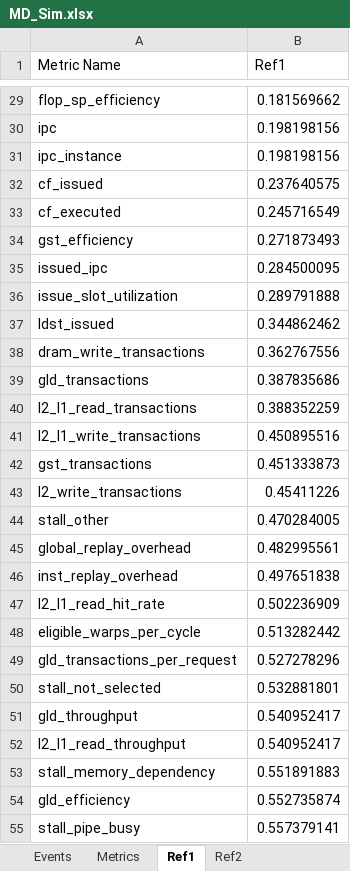
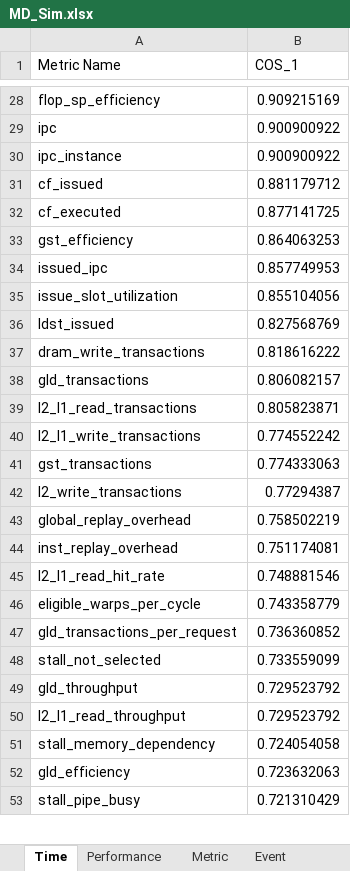
Before and after one commit to yhuanghamu/GPU-DATA-PLACEMENT, an Excel workbook: Nvprof summary/MD_Sim.xlsx, sheet Time, drawn as a sheet; only a part is shown, gaps mark what is left out; values as stored, in another font and other column widths than the file's, no borders; removed rows and columns are numbered as before the commit, all else as after; the diff covers the shown part only; the diff names each change by its address in the sheet, - before the commit and + after, or states it on an @@ line.

```diff
--- a/Nvprof summary/MD_Sim.xlsx (sheet Time)
+++ b/Nvprof summary/MD_Sim.xlsx (sheet Time)
-sheet tab: Events
+sheet tab: Event
-sheet tab: Ref1
+sheet tab: Time
-sheet tab: Ref2
+sheet tab: Performance
-sheet tab: Metrics
+sheet tab: Metric
@@ sheet tab order changed: Time | Performance | Metric | Event @@
-B1: Ref1
+B1: COS_1
-B28 (COS_1): 0.181569662
+B28 (COS_1): 0.909215169
-B29:B30 (COS_1): 0.198198156
+B29:B30 (COS_1): 0.900900922
-B31 (COS_1): 0.237640575
+B31 (COS_1): 0.881179712
-B32 (COS_1): 0.245716549
+B32 (COS_1): 0.877141725
-B33 (COS_1): 0.271873493
+B33 (COS_1): 0.864063253
-B34 (COS_1): 0.284500095
+B34 (COS_1): 0.857749953
-B35 (COS_1): 0.289791888
+B35 (COS_1): 0.855104056
-B36 (COS_1): 0.344862462
+B36 (COS_1): 0.827568769
-B37 (COS_1): 0.362767556
+B37 (COS_1): 0.818616222
-B38 (COS_1): 0.387835686
+B38 (COS_1): 0.806082157
-B39 (COS_1): 0.388352259
+B39 (COS_1): 0.805823871
-B40 (COS_1): 0.450895516
+B40 (COS_1): 0.774552242
-B41 (COS_1): 0.451333873
+B41 (COS_1): 0.774333063
-B42 (COS_1): 0.45411226
+B42 (COS_1): 0.77294387
-row 44: stall_other | 0.470284005
-B43 (COS_1): 0.482995561
+B43 (COS_1): 0.758502219
-B44 (COS_1): 0.497651838
+B44 (COS_1): 0.751174081
-B45 (COS_1): 0.502236909
+B45 (COS_1): 0.748881546
-B46 (COS_1): 0.513282442
+B46 (COS_1): 0.743358779
-B47 (COS_1): 0.527278296
+B47 (COS_1): 0.736360852
-B48 (COS_1): 0.532881801
+B48 (COS_1): 0.733559099
-B49:B50 (COS_1): 0.540952417
+B49:B50 (COS_1): 0.729523792
-B51 (COS_1): 0.551891883
+B51 (COS_1): 0.724054058
-B52 (COS_1): 0.552735874
+B52 (COS_1): 0.723632063
-B53 (COS_1): 0.557379141
+B53 (COS_1): 0.721310429
```
Also changed, not shown: 2 removed rows, 53 edited cells and cell formats elsewhere in this sheet, sheet Performance, sheet Event, 26 other files.
